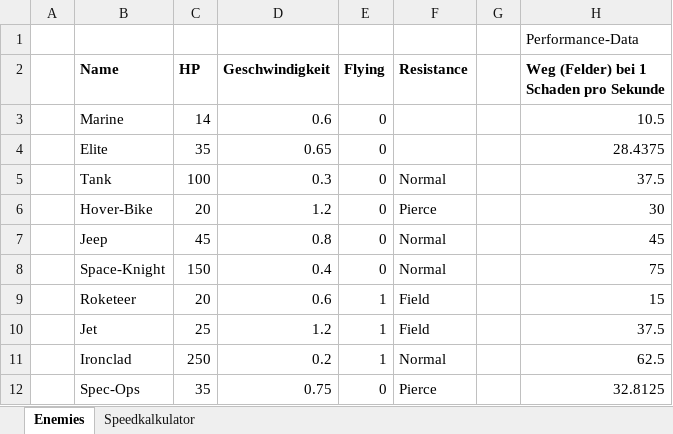
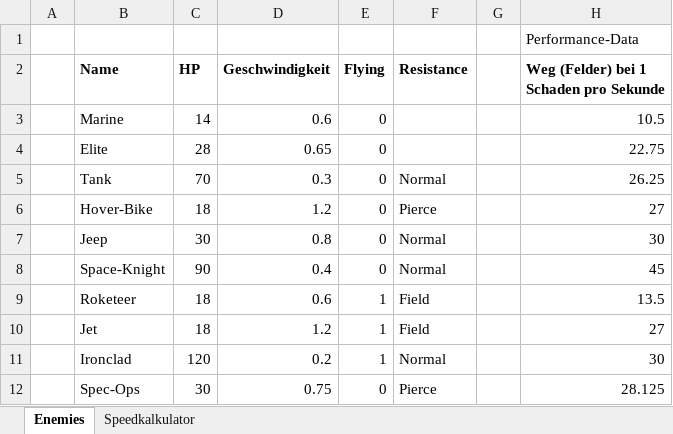
Before and after one commit to MasterIV/ggj2015, an Excel workbook: Enemy-Data.xlsx, sheet Enemies, drawn as a sheet; values as stored, in another font and other column widths than the file's, no borders; the diff names each change by its address in the sheet, - before the commit and + after, or states it on an @@ line.

```diff
--- a/Enemy-Data.xlsx (sheet Enemies)
+++ b/Enemy-Data.xlsx (sheet Enemies)
-C4 (HP): 35
+C4 (HP): 28
-H4: 28.4375
+H4: 22.75
-C5 (HP): 100
+C5 (HP): 70
-H5: 37.5
+H5: 26.25
-C6 (HP): 20
+C6 (HP): 18
-H6: 30
+H6: 27
-C7 (HP): 45
+C7 (HP): 30
-H7: 45
+H7: 30
-C8 (HP): 150
+C8 (HP): 90
-H8: 75
+H8: 45
-C9 (HP): 20
+C9 (HP): 18
-H9: 15
+H9: 13.5
-C10 (HP): 25
+C10 (HP): 18
-H10: 37.5
+H10: 27
-C11 (HP): 250
+C11 (HP): 120
-H11: 62.5
+H11: 30
-C12 (HP): 35
+C12 (HP): 30
-H12: 32.8125
+H12: 28.125
```
Also changed, not shown: Tower-Data.xlsx.
